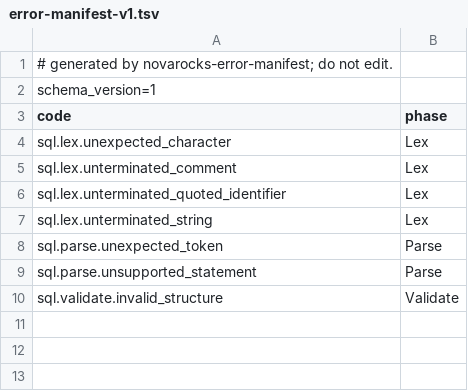
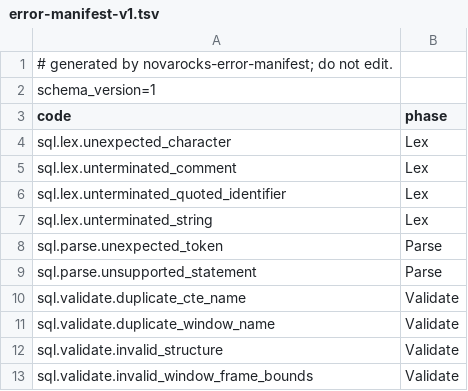
Before and after one commit to HangyuanLiu/NovaRocks, a TSV file: tools/error-manifest/error-manifest-v1.tsv, drawn as a sheet; the diff names each change by its address in the sheet, - before the commit and + after, or states it on an @@ line.

```diff
--- a/tools/error-manifest/error-manifest-v1.tsv
+++ b/tools/error-manifest/error-manifest-v1.tsv
+row 10: sql.validate.duplicate_cte_name | Validate
+row 11: sql.validate.duplicate_window_name | Validate
+row 13: sql.validate.invalid_window_frame_bounds | Validate
```
Also changed, not shown: tools/error-manifest/error-ledger-v1.tsv, 12 other files.
